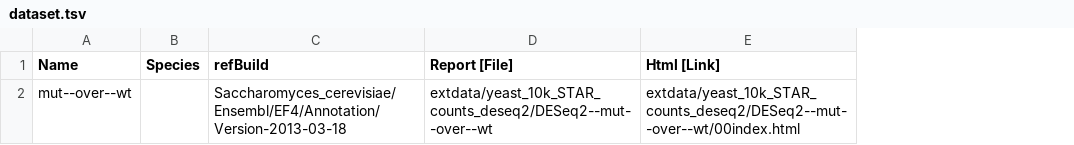
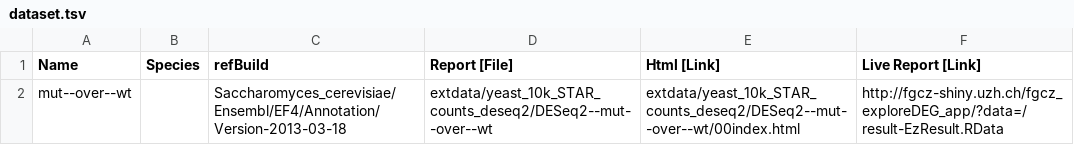
Before and after one commit to uzh/ezRun, a TSV file: inst/extdata/yeast_10k_STAR_counts_deseq2/dataset.tsv, drawn as a sheet; the diff names each change by its address in the sheet, - before the commit and + after, or states it on an @@ line.

```diff
--- a/inst/extdata/yeast_10k_STAR_counts_deseq2/dataset.tsv
+++ b/inst/extdata/yeast_10k_STAR_counts_deseq2/dataset.tsv
+column F (Live Report [Link]), row 2: http://fgcz-shiny.uzh.ch/fgcz_exploreDEG_app/?data=/result-EzResult.RData
```
Also changed, not shown: inst/extdata/yeast_10k_STAR_counts_edger/dataset.tsv, 6 other files.
